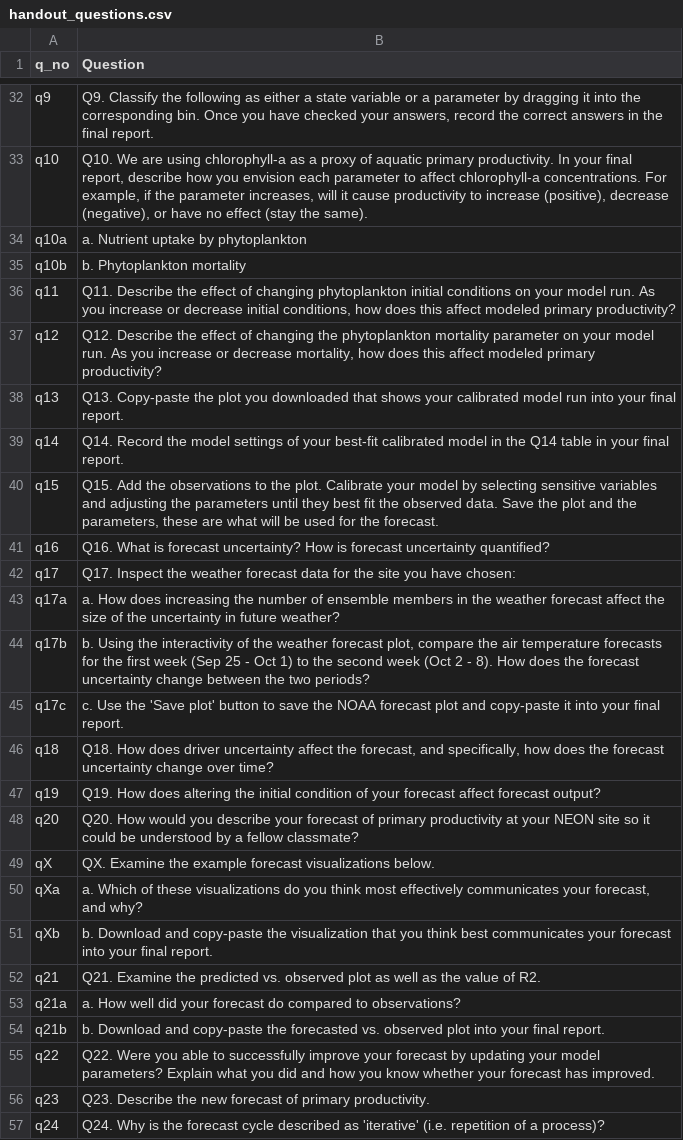
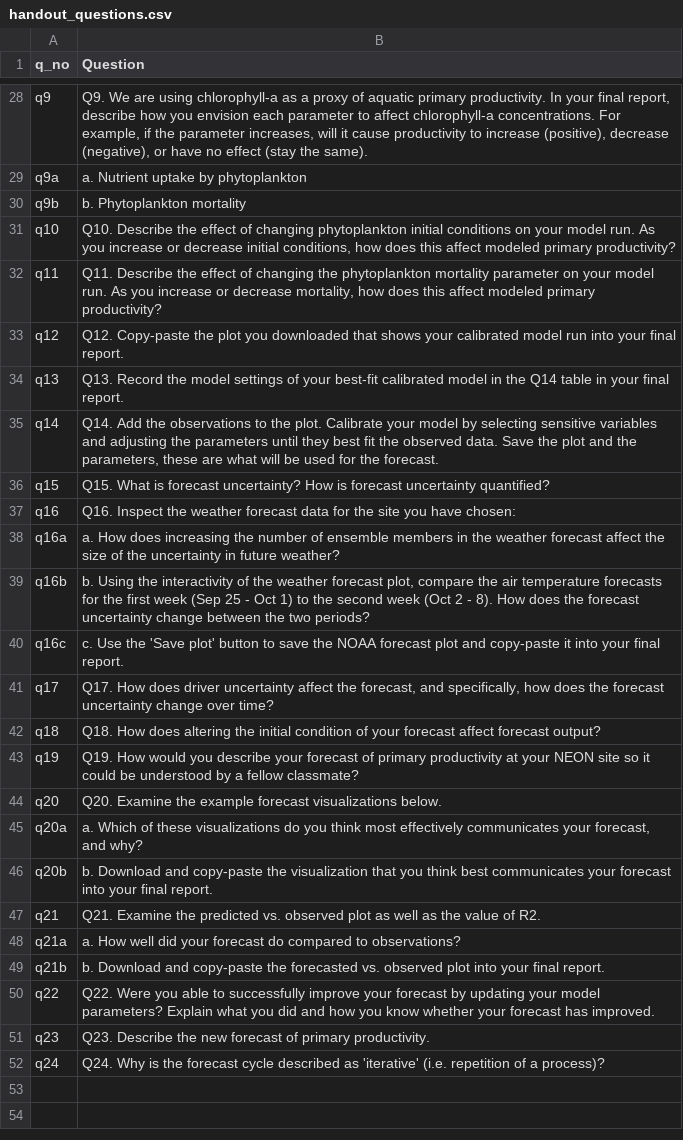
Before and after one commit to MacrosystemsEDDIE/module5, a CSV file: app/data/handout_questions.csv, drawn as a sheet; only a part is shown, gaps mark what is left out; removed rows and columns are numbered as before the commit, all else as after; the diff covers the shown part only; the diff names each change by its address in the sheet, - before the commit and + after, or states it on an @@ line.

Commit message:
navigation buttons, help tour, starting report updates

```diff
--- a/app/data/handout_questions.csv
+++ b/app/data/handout_questions.csv
-B28 (Question): Q9. Classify the following as either a state variable or a parameter by dragging it into the corresponding bin. Once you have checked your answers, record the correct answers in the final report.
+B28 (Question): Q9. We are using chlorophyll-a as a proxy of aquatic primary productivity. In your final report, describe how you envision each parameter to affect chlorophyll-a concentrations. For example, if the parameter increases, will it cause productivity to increase (positive), decrease (negative), or have no effect (stay the same).
+row 29: q9a | a. Nutrient uptake by phytoplankton
+row 30: q9b | b. Phytoplankton mortality
-B31 (Question): Q10. We are using chlorophyll-a as a proxy of aquatic primary productivity. In your final report, describe how you envision each parameter to affect chlorophyll-a concentrations. For example, if the parameter increases, will it cause productivity to increase (positive), decrease (negative), or have no effect (stay the same).
+B31 (Question): Q10. Describe the effect of changing phytoplankton initial conditions on your model run. As you increase or decrease initial conditions, how does this affect modeled primary productivity?
-row 34: q10a | a. Nutrient uptake by phytoplankton
-row 35: q10b | b. Phytoplankton mortality
-B32 (Question): …of changing phytoplankton initial conditions on your model run. As you increase or decrease initial conditions, how does…
+B32 (Question): …of changing the phytoplankton mortality parameter on your model run. As you increase or decrease mortality, how does…
-B33 (Question): Q12. Describe the effect of changing the phytoplankton mortality parameter on your model run. As you increase or decrease mortality, how does this affect modeled primary productivity?
+B33 (Question): Q12. Copy-paste the plot you downloaded that shows your calibrated model run into your final report.
-B34 (Question): Q13. Copy-paste the plot you downloaded that shows your calibrated model run into your final…
+B34 (Question): Q13. Record the model settings of your best-fit calibrated model in the Q14 table in your final…
-B35 (Question): Q14. Record the model settings of your best-fit calibrated model in the Q14 table in your final report.
+B35 (Question): Q14. Add the observations to the plot. Calibrate your model by selecting sensitive variables and adjusting the parameters until they best fit the observed data. Save the plot and the parameters, these are what will be used for the forecast.
-B36 (Question): Q15. Add the observations to the plot. Calibrate your model by selecting sensitive variables and adjusting the parameters until they best fit the observed data. Save the plot and the parameters, these are what will be used for the forecast.
+B36 (Question): Q15. What is forecast uncertainty? How is forecast uncertainty quantified?
-B37 (Question): Q16. What is forecast uncertainty? How is forecast uncertainty quantified?
+B37 (Question): Q16. Inspect the weather forecast data for the site you have chosen:
+row 38: q16a | a. How does increasing the number of ensemble members in the weather forecast affect the size of the uncertainty in future weather?
+row 39: q16b | b. Using the interactivity of the weather forecast plot, compare the air temperature forecasts for the first week (Sep 25 - Oct 1) to the second week (Oct 2 - 8). How does the forecast uncertainty change between the two periods?
+row 40: q16c | c. Use the 'Save plot' button to save the NOAA forecast plot and copy-paste it into your final report.
-B41 (Question): Q17. Inspect the weather forecast data for the site you have chosen:
+B41 (Question): Q17. How does driver uncertainty affect the forecast, and specifically, how does the forecast uncertainty change over time?
-row 43: q17a | a. How does increasing the number of ensemble members in the weather forecast affect the size of the uncertainty in future weather?
-row 44: q17b | b. Using the interactivity of the weather forecast plot, compare the air temperature forecasts for the first week (Sep 25 - Oct 1) to the second week (Oct 2 - 8). How does the forecast uncertainty change between the two periods?
-row 45: q17c | c. Use the 'Save plot' button to save the NOAA forecast plot and copy-paste it into your final report.
-B42 (Question): …How does driver uncertainty affect the forecast, and specifically, how does the forecast uncertainty change over time?
+B42 (Question): …How does altering the initial condition of your forecast affect forecast output?
-B43 (Question): Q19. How does altering the initial condition of your forecast affect forecast output?
+B43 (Question): Q19. How would you describe your forecast of primary productivity at your NEON site so it could be understood by a fellow classmate?
-B44 (Question): Q20. How would you describe your forecast of primary productivity at your NEON site so it could be understood by a fellow classmate?
+B44 (Question): Q20. Examine the example forecast visualizations below.
-row 49: qX | QX. Examine the example forecast visualizations below.
-A45 (q_no): qXa
+A45 (q_no): q20a
-A46 (q_no): qXb
+A46 (q_no): q20b
```
Also changed, not shown: 2 added rows, 11 removed rows and 17 edited cells elsewhere in this file, app/data/eco_forecast_examples.csv, app/data/help_text.csv, 6 other files.
